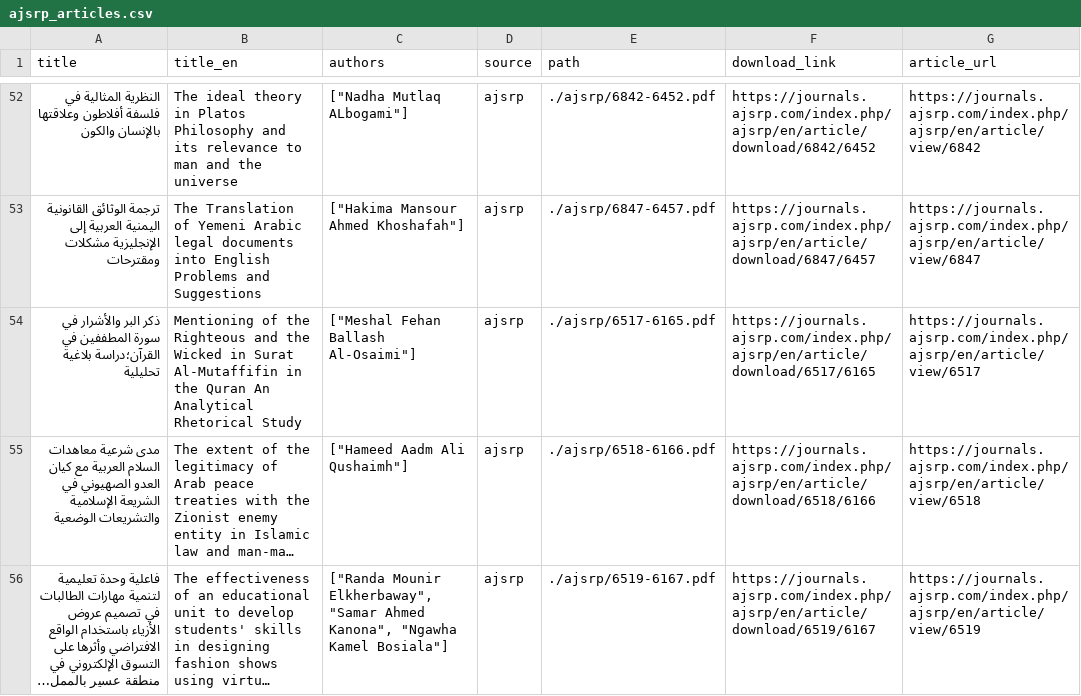
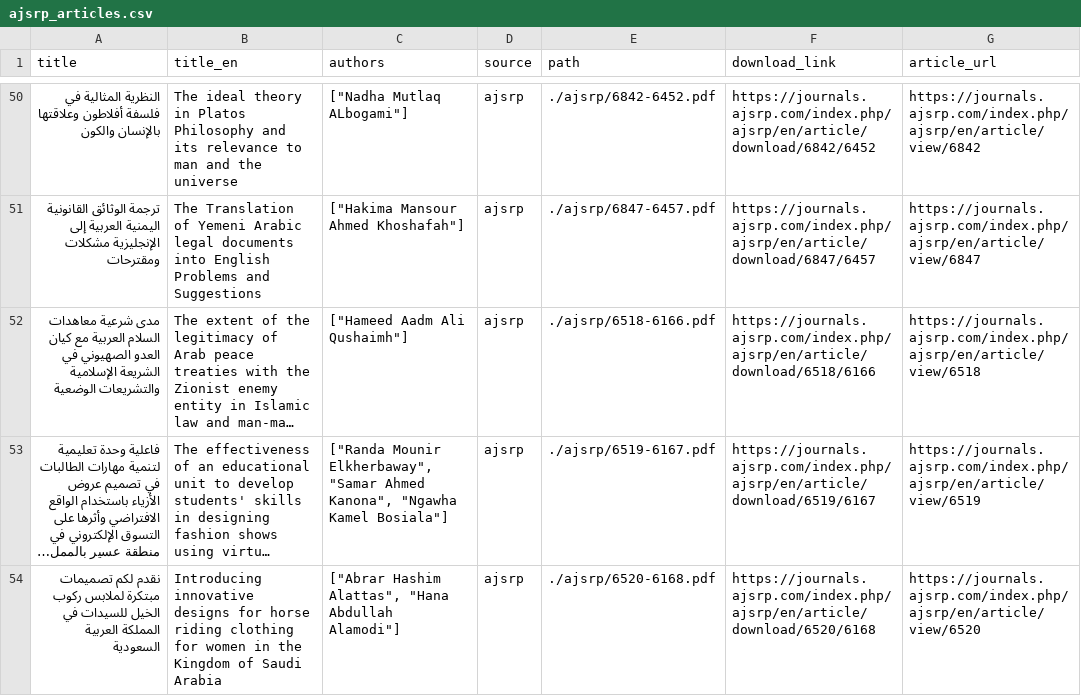
Before and after one commit to Mahmoud-ABK/NLP-but-in-arabic, a CSV file: scrapping/AJSRP/ajsrp_articles.csv, drawn as a sheet; only a part is shown, gaps mark what is left out; the shorter side is filled out with more unchanged rows; long unchanged cells end in …; the diff covers the shown part only; the diff names each change by its address in the sheet, - before the commit and + after, or states it on an @@ line.

```diff
--- a/scrapping/AJSRP/ajsrp_articles.csv
+++ b/scrapping/AJSRP/ajsrp_articles.csv
-row 54: ذكر البر والأشرار في سورة المطففين في القرآن؛دراسة بلاغية تحليلية | Mentioning of the Righteous and the Wicked in Surat Al-Mutaffifin in the Quran An Analytical Rhetorical Study | ["Meshal Fehan Ballash Al-Osaimi"] | ajsrp | ./ajsrp/6517-6165.pdf | https://journals.ajsrp.com/index.php/ajsrp/en/article/download/6517/6165 | https://journals.ajsrp.com/index.php/ajsrp/en/article/view/6517
```
Also changed, not shown: 13 removed rows elsewhere in this file, scrapping/AJP/scraped_articles.csv, scrapping/AM/AM_articles_scraped.csv, 1 other file.
